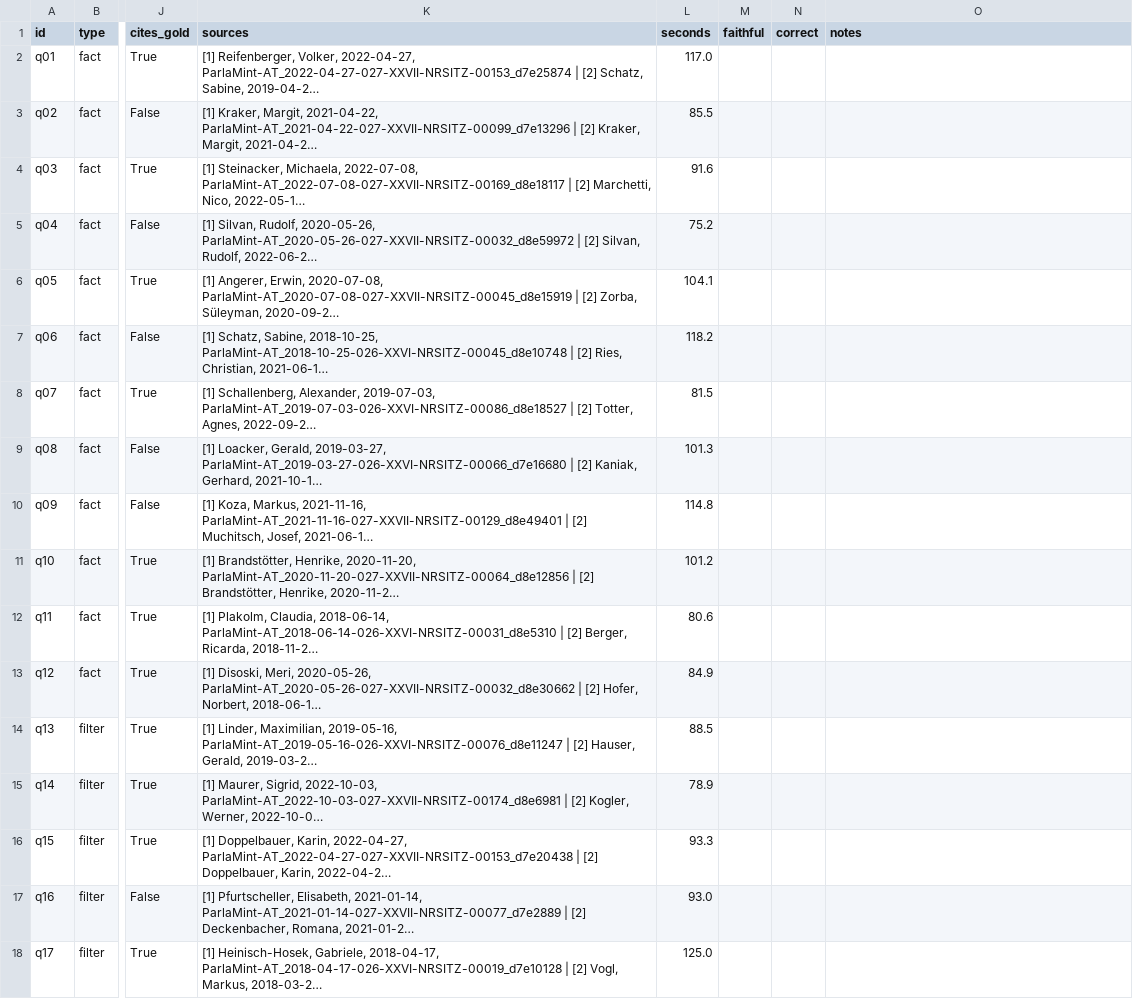
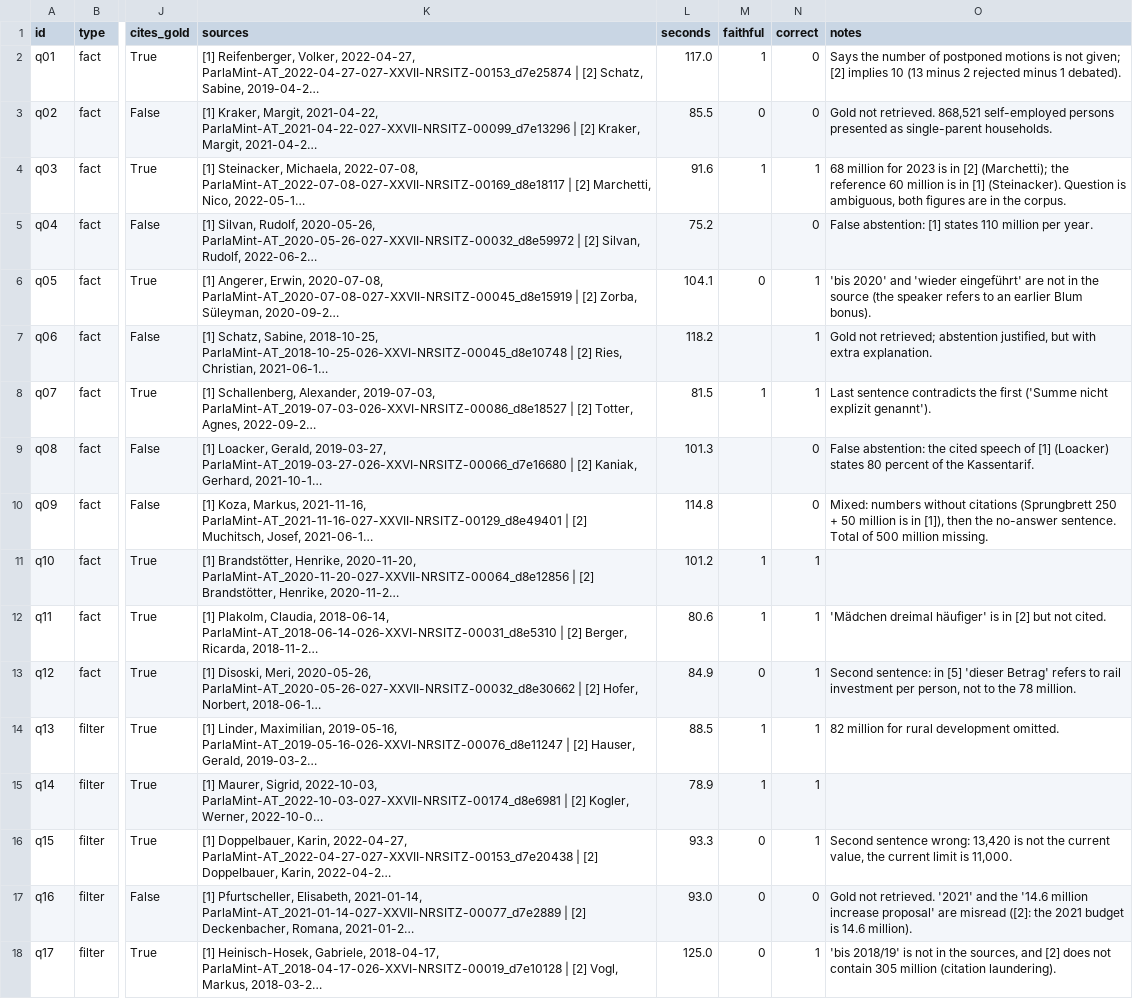
Before and after one commit to Rob-96-hash/parlamint, a CSV file: eval/results/answers_qwen3-1.7b.csv, drawn as a sheet; only a part is shown, gaps mark what is left out; long unchanged cells end in …; the diff covers the shown part only; the diff names each change by its address in the sheet, - before the commit and + after, or states it on an @@ line.

Commit message:
Rate baseline answers, will include stricter rule

```diff
--- a/eval/results/answers_qwen3-1.7b.csv
+++ b/eval/results/answers_qwen3-1.7b.csv
-M2 (faithful): (empty)
+M2 (faithful): 1
-N2:N3 (correct): (empty)
+N2:N3 (correct): 0
-O2 (notes): (empty)
+O2 (notes): Says the number of postponed motions is not given; [2] implies 10 (13 minus 2 rejected minus 1 debated).
-M3 (faithful): (empty)
+M3 (faithful): 0
-O3 (notes): (empty)
+O3 (notes): Gold not retrieved. 868,521 self-employed persons presented as single-parent households.
-M4 (faithful): (empty)
+M4 (faithful): 1
-N4 (correct): (empty)
+N4 (correct): 1
-O4 (notes): (empty)
+O4 (notes): 68 million for 2023 is in [2] (Marchetti); the reference 60 million is in [1] (Steinacker). Question is ambiguous, both figures are in the corpus.
-N5 (correct): (empty)
+N5 (correct): 0
-O5 (notes): (empty)
+O5 (notes): False abstention: [1] states 110 million per year.
-M6 (faithful): (empty)
+M6 (faithful): 0
-N6:N8 (correct): (empty)
+N6:N8 (correct): 1
-O6 (notes): (empty)
+O6 (notes): 'bis 2020' and 'wieder eingeführt' are not in the source (the speaker refers to an earlier Blum bonus).
-O7 (notes): (empty)
+O7 (notes): Gold not retrieved; abstention justified, but with extra explanation.
-M8 (faithful): (empty)
+M8 (faithful): 1
-O8 (notes): (empty)
+O8 (notes): Last sentence contradicts the first ('Summe nicht explizit genannt').
-N9:N10 (correct): (empty)
+N9:N10 (correct): 0
-O9 (notes): (empty)
+O9 (notes): False abstention: the cited speech of [1] (Loacker) states 80 percent of the Kassentarif.
-O10 (notes): (empty)
+O10 (notes): Mixed: numbers without citations (Sprungbrett 250 + 50 million is in [1]), then the no-answer sentence. Total of 500 million missing.
-M11:M12 (faithful): (empty)
+M11:M12 (faithful): 1
-N11:N16 (correct): (empty)
+N11:N16 (correct): 1
-O12 (notes): (empty)
+O12 (notes): 'Mädchen dreimal häufiger' is in [2] but not cited.
-M13 (faithful): (empty)
+M13 (faithful): 0
-O13 (notes): (empty)
+O13 (notes): Second sentence: in [5] 'dieser Betrag' refers to rail investment per person, not to the 78 million.
-M14:M15 (faithful): (empty)
+M14:M15 (faithful): 1
-O14 (notes): (empty)
+O14 (notes): 82 million for rural development omitted.
-M16:M18 (faithful): (empty)
+M16:M18 (faithful): 0
-O16 (notes): (empty)
+O16 (notes): Second sentence wrong: 13,420 is not the current value, the current limit is 11,000.
-N17 (correct): (empty)
+N17 (correct): 0
-O17 (notes): (empty)
+O17 (notes): Gold not retrieved. '2021' and the '14.6 million increase proposal' are misread ([2]: the 2021 budget is 14.6 million).
-N18 (correct): (empty)
+N18 (correct): 1
-O18 (notes): (empty)
+O18 (notes): 'bis 2018/19' is not in the sources, and [2] does not contain 305 million (citation laundering).
```
Also changed, not shown: 19 edited cells elsewhere in this file, 3 other files.
